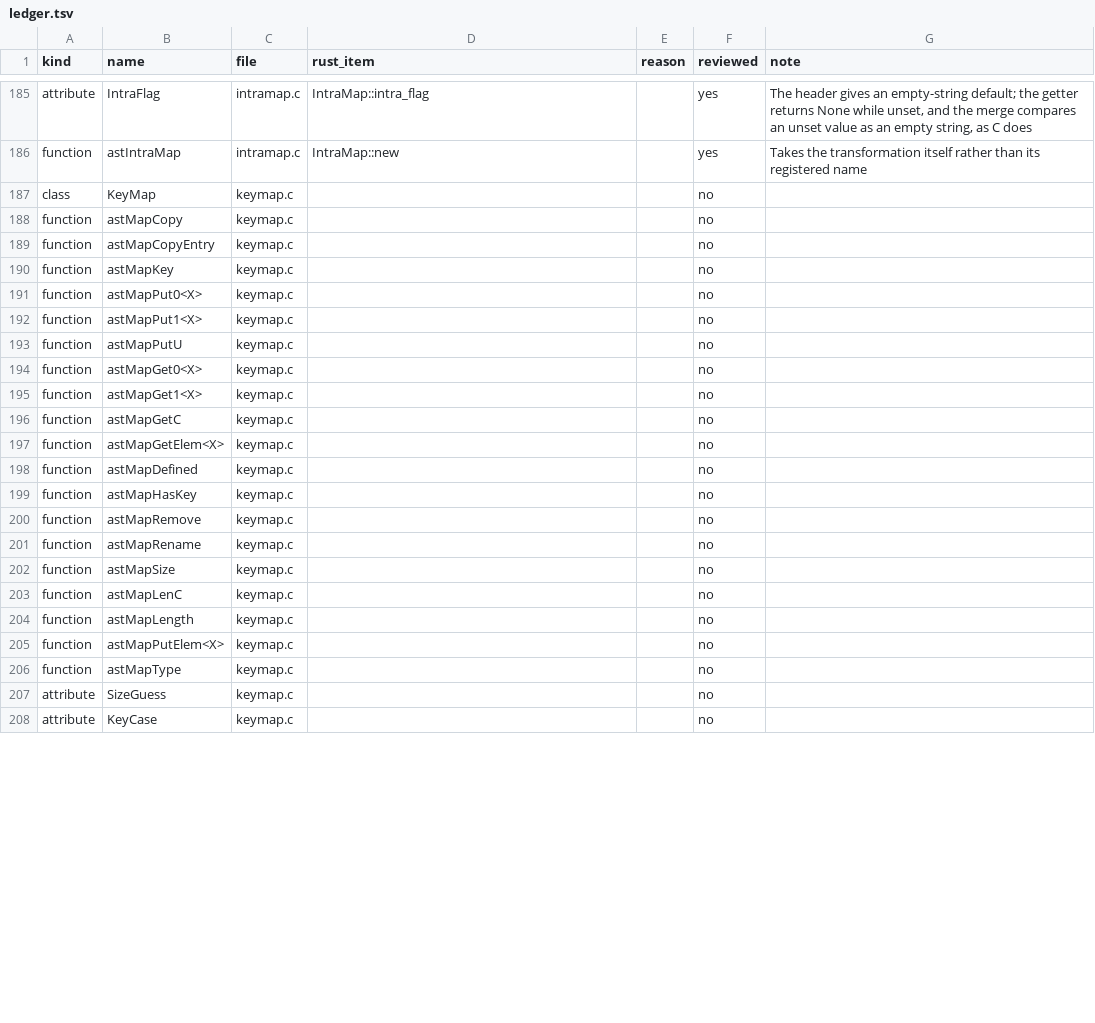
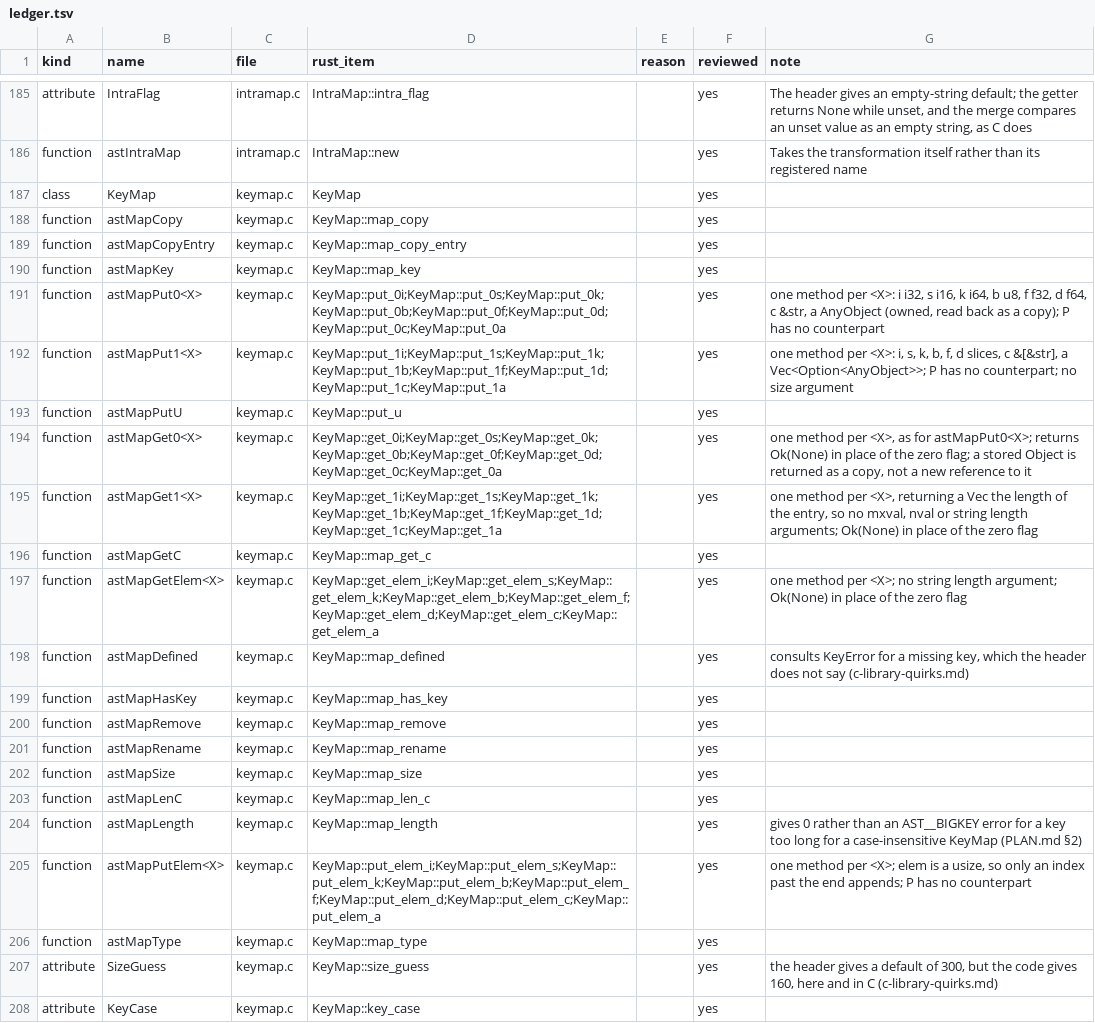
Before and after one commit to Starlink/starlink-ast-rs, a TSV file: docs/audits/c-docs/ledger.tsv, drawn as a sheet; only a part is shown, gaps mark what is left out; the diff covers the shown part only.

```diff
--- a/docs/audits/c-docs/ledger.tsv
+++ b/docs/audits/c-docs/ledger.tsv
@@ -186,23 +186,23 @@ attribute	IntraFlag	intramap.c	IntraMap::intra_flag		yes	The header gives an emp
 function	astIntraMap	intramap.c	IntraMap::new		yes	Takes the transformation itself rather than its registered name
-class	KeyMap	keymap.c			no
-function	astMapCopy	keymap.c			no
-function	astMapCopyEntry	keymap.c			no
-function	astMapKey	keymap.c			no
-function	astMapPut0<X>	keymap.c			no
-function	astMapPut1<X>	keymap.c			no
-function	astMapPutU	keymap.c			no
-function	astMapGet0<X>	keymap.c			no
-function	astMapGet1<X>	keymap.c			no
-function	astMapGetC	keymap.c			no
-function	astMapGetElem<X>	keymap.c			no
-function	astMapDefined	keymap.c			no
-function	astMapHasKey	keymap.c			no
-function	astMapRemove	keymap.c			no
-function	astMapRename	keymap.c			no
-function	astMapSize	keymap.c			no
-function	astMapLenC	keymap.c			no
-function	astMapLength	keymap.c			no
-function	astMapPutElem<X>	keymap.c			no
-function	astMapType	keymap.c			no
-attribute	SizeGuess	keymap.c			no
-attribute	KeyCase	keymap.c			no
+class	KeyMap	keymap.c	KeyMap		yes
+function	astMapCopy	keymap.c	KeyMap::map_copy		yes
+function	astMapCopyEntry	keymap.c	KeyMap::map_copy_entry		yes
+function	astMapKey	keymap.c	KeyMap::map_key		yes
+function	astMapPut0<X>	keymap.c	KeyMap::put_0i;KeyMap::put_0s;KeyMap::put_0k;KeyMap::put_0b;KeyMap::put_0f;KeyMap::put_0d;KeyMap::put_0c;KeyMap::put_0a		yes	one method per <X>: i i32, s i16, k i64, b u8, f f32, d f64, c &str, a AnyObject (owned, read back as a copy); P has no counterpart
+function	astMapPut1<X>	keymap.c	KeyMap::put_1i;KeyMap::put_1s;KeyMap::put_1k;KeyMap::put_1b;KeyMap::put_1f;KeyMap::put_1d;KeyMap::put_1c;KeyMap::put_1a		yes	one method per <X>: i, s, k, b, f, d slices, c &[&str], a Vec<Option<AnyObject>>; P has no counterpart; no size argument
+function	astMapPutU	keymap.c	KeyMap::put_u		yes
+function	astMapGet0<X>	keymap.c	KeyMap::get_0i;KeyMap::get_0s;KeyMap::get_0k;KeyMap::get_0b;KeyMap::get_0f;KeyMap::get_0d;KeyMap::get_0c;KeyMap::get_0a		yes	one method per <X>, as for astMapPut0<X>; returns Ok(None) in place of the zero flag; a stored Object is returned as a copy, not a new reference to it
+function	astMapGet1<X>	keymap.c	KeyMap::get_1i;KeyMap::get_1s;KeyMap::get_1k;KeyMap::get_1b;KeyMap::get_1f;KeyMap::get_1d;KeyMap::get_1c;KeyMap::get_1a		yes	one method per <X>, returning a Vec the length of the entry, so no mxval, nval or string length arguments; Ok(None) in place of the zero flag
+function	astMapGetC	keymap.c	KeyMap::map_get_c		yes
+function	astMapGetElem<X>	keymap.c	KeyMap::get_elem_i;KeyMap::get_elem_s;KeyMap::get_elem_k;KeyMap::get_elem_b;KeyMap::get_elem_f;KeyMap::get_elem_d;KeyMap::get_elem_c;KeyMap::get_elem_a		yes	one method per <X>; no string length argument; Ok(None) in place of the zero flag
+function	astMapDefined	keymap.c	KeyMap::map_defined		yes	consults KeyError for a missing key, which the header does not say (c-library-quirks.md)
+function	astMapHasKey	keymap.c	KeyMap::map_has_key		yes
+function	astMapRemove	keymap.c	KeyMap::map_remove		yes
+function	astMapRename	keymap.c	KeyMap::map_rename		yes
+function	astMapSize	keymap.c	KeyMap::map_size		yes
+function	astMapLenC	keymap.c	KeyMap::map_len_c		yes
+function	astMapLength	keymap.c	KeyMap::map_length		yes	gives 0 rather than an AST__BIGKEY error for a key too long for a case-insensitive KeyMap (PLAN.md §2)
+function	astMapPutElem<X>	keymap.c	KeyMap::put_elem_i;KeyMap::put_elem_s;KeyMap::put_elem_k;KeyMap::put_elem_b;KeyMap::put_elem_f;KeyMap::put_elem_d;KeyMap::put_elem_c;KeyMap::put_elem_a		yes	one method per <X>; elem is a usize, so only an index past the end appends; P has no counterpart
+function	astMapType	keymap.c	KeyMap::map_type		yes
+attribute	SizeGuess	keymap.c	KeyMap::size_guess		yes	the header gives a default of 300, but the code gives 160, here and in C (c-library-quirks.md)
+attribute	KeyCase	keymap.c	KeyMap::key_case		yes
```
Also changed, not shown: 11 edited cells elsewhere in this file, 7 other files.
